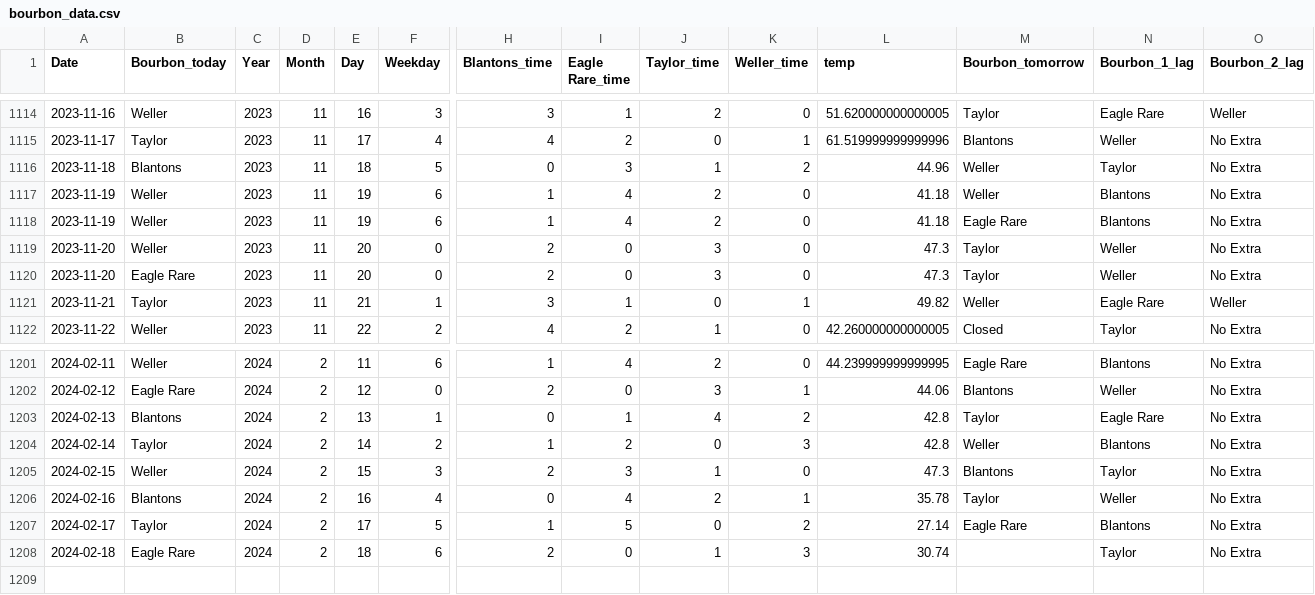
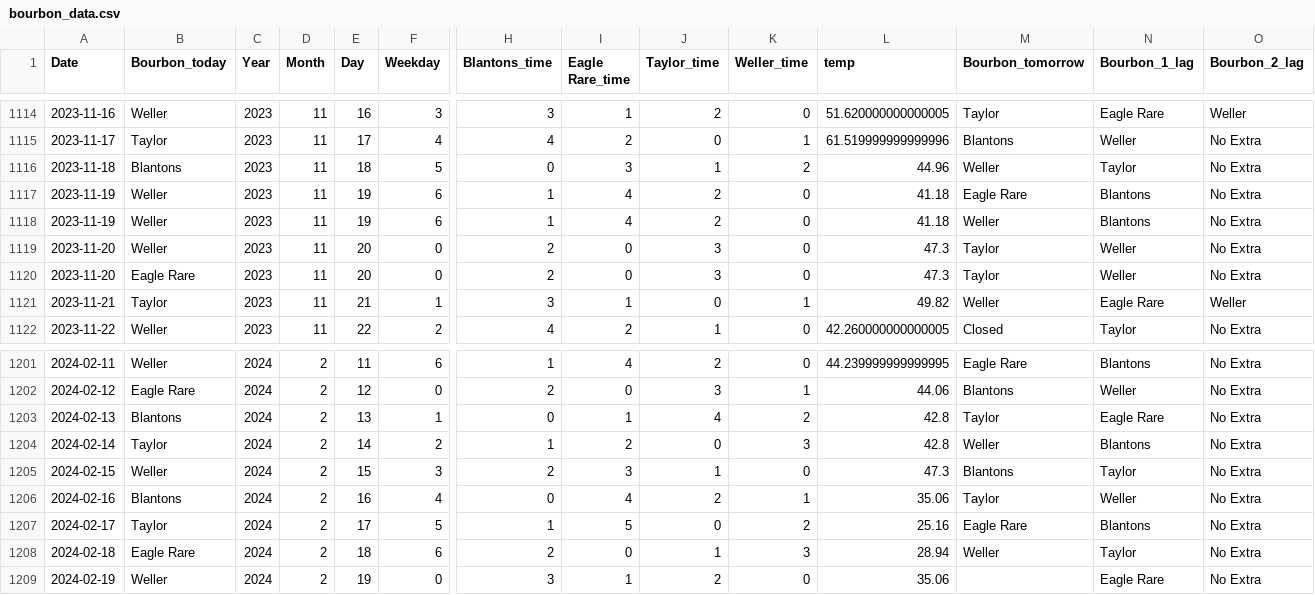
Before and after one commit to treywood10/BTB_Project, a CSV file: bourbon_data.csv, drawn as a sheet; only a part is shown, gaps mark what is left out; rows hold the shown columns only; the diff names each change by its address in the sheet, - before the commit and + after, or states it on an @@ line.

Commit message:
update data

```diff
--- a/bourbon_data.csv
+++ b/bourbon_data.csv
@@ row 1118 moved to row 1117: 2023-11-19 @@
-L1206 (temp): 35.78
+L1206 (temp): 35.06
-L1207 (temp): 27.14
+L1207 (temp): 25.16
-L1208 (temp): 30.74
+L1208 (temp): 28.94
-M1208 (Bourbon_tomorrow): (empty)
+M1208 (Bourbon_tomorrow): Weller
+row 1209: 2024-02-19 | Weller | 2024 | 2 | 19 | 0 | 3 | 1 | 2 | 0 | 35.06 |  | Eagle Rare | No Extra
```
Also changed, not shown: historical_model_comparisons.csv, 3 other files.
